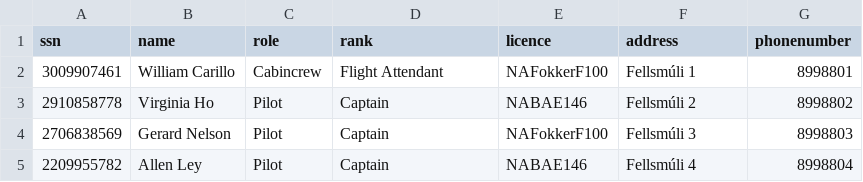
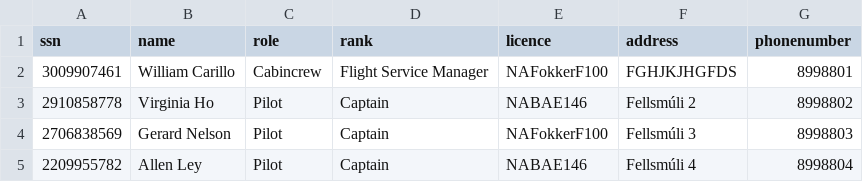
Before and after one commit to noifjalar/NANAIR, a CSV file: a_csv/Crew.csv, drawn as a sheet; only a part is shown.

```diff
--- a/a_csv/Crew.csv
+++ b/a_csv/Crew.csv
@@ -1,3 +1,3 @@
 ssn,name,role,rank,licence,address,phonenumber
-3009907461,William Carillo,Cabincrew,Flight Attendant,NAFokkerF100,Fellsmúli 1,8998801
+3009907461,William Carillo,Cabincrew,Flight Service Manager,NAFokkerF100,FGHJKJHGFDS,8998801
 2910858778,Virginia Ho,Pilot,Captain,NABAE146,Fellsmúli 2,8998802
```
Also changed, not shown: 3 other files.
